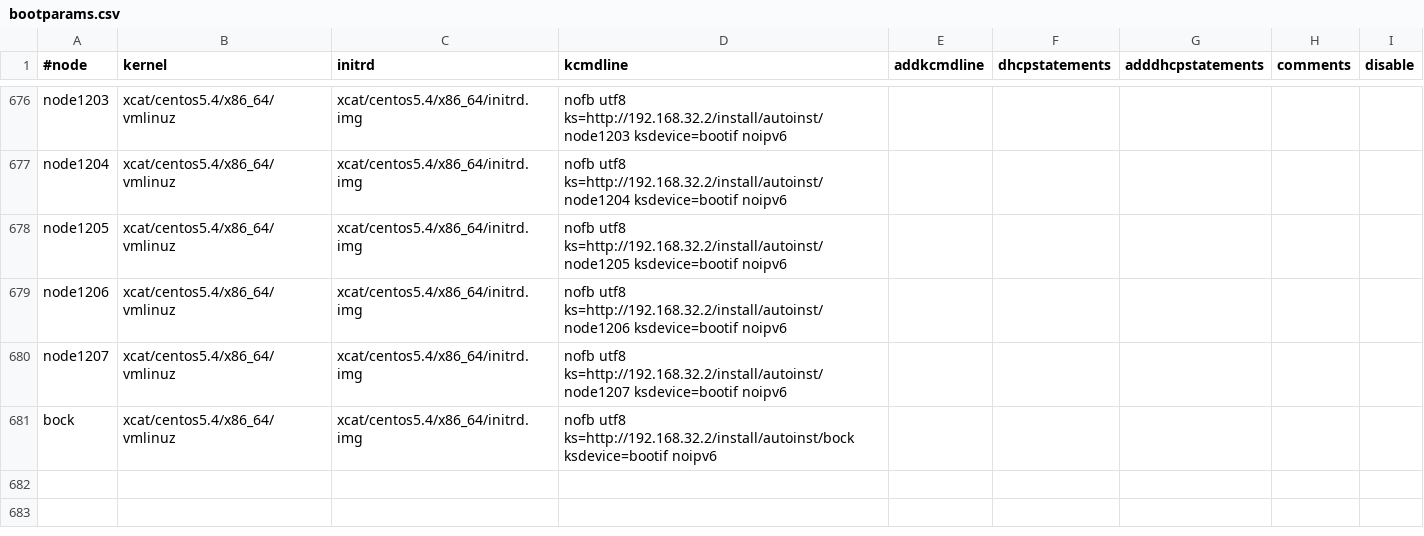
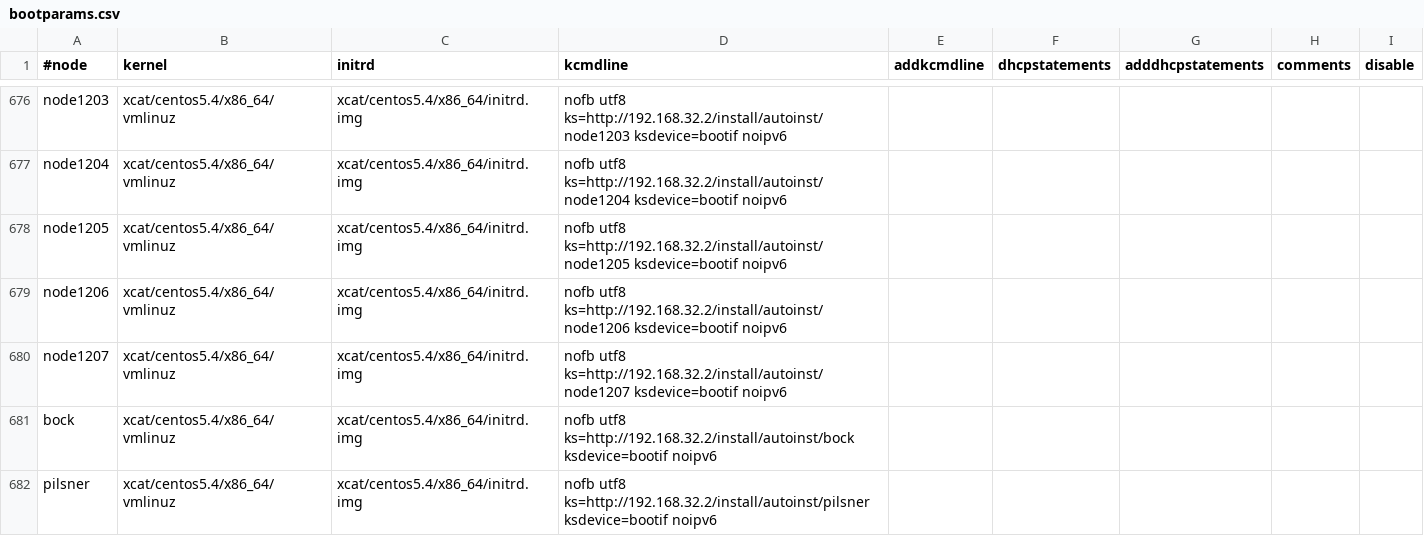
Before and after one commit to broadinstitute/APSGhistory, a CSV file: xcat2/tables/bootparams.csv, drawn as a sheet; only a part is shown, gaps mark what is left out; the diff names each change by its address in the sheet, - before the commit and + after, or states it on an @@ line.

Commit message:
Added pilsner
git-svn-id: https://subversion01.broadinstitute.org/APSG@1519 95e82132-2061-11dd-9cc4-33af95911ecc

```diff
--- a/xcat2/tables/bootparams.csv
+++ b/xcat2/tables/bootparams.csv
+row 682: pilsner | xcat/centos5.4/x86_64/vmlinuz | xcat/centos5.4/x86_64/initrd.img | nofb utf8 ks=http://192.168.32.2/install/autoinst/pilsner ksdevice=bootif noipv6
```
Also changed, not shown: xcat2/tables/chain.csv, xcat2/tables/nodelist.csv, 1 other file.
